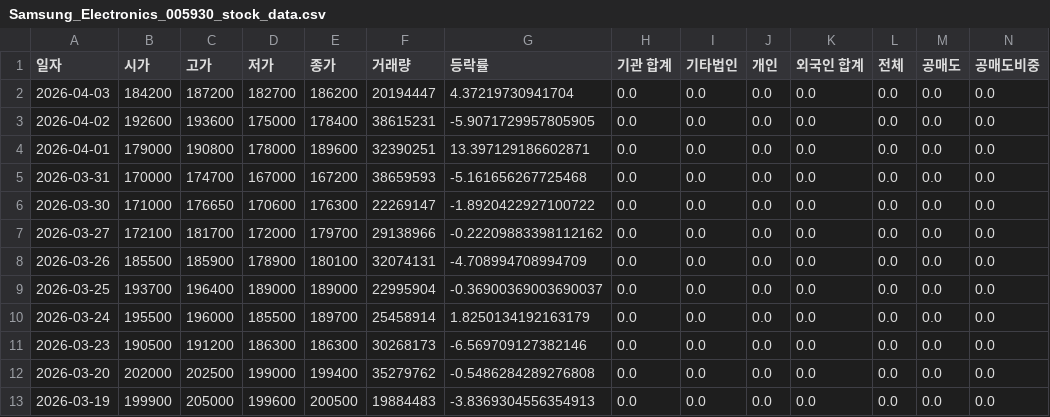
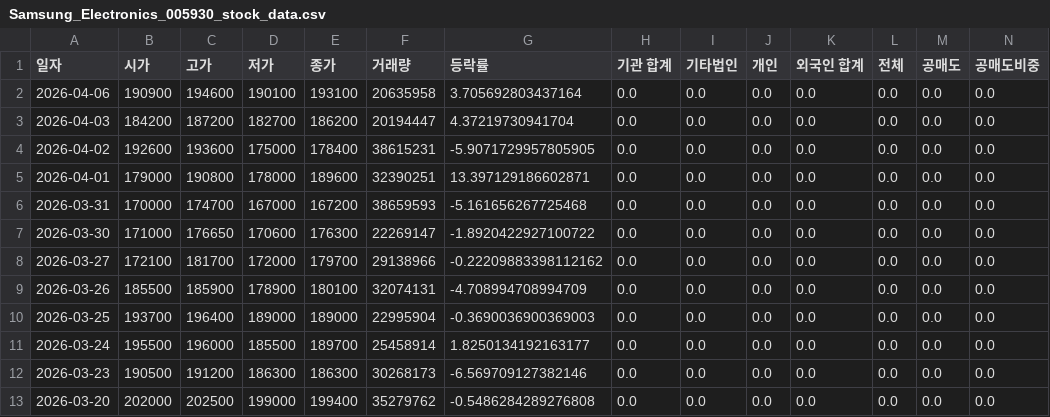
Before and after one commit to ccyun95/Semiconductor_electronic_work, a CSV file: data/Samsung_Electronics_005930_stock_data.csv, drawn as a sheet; only a part is shown; the shorter side is filled out with more unchanged rows; addresses are those after the commit; rows hold the shown columns only; the diff names each change by its address in the sheet, - before the commit and + after, or states it on an @@ line.

```diff
--- a/data/Samsung_Electronics_005930_stock_data.csv
+++ b/data/Samsung_Electronics_005930_stock_data.csv
+row 2: 2026-04-06 | 190900 | 194600 | 190100 | 193100 | 20635958 | 3.705692803437164 | 0.0 | 0.0 | 0.0 | 0.0 | 0.0 | 0.0 | 0.0
-G10 (등락률): -0.36900369003690037
+G10 (등락률): -0.3690036900369003
-G11 (등락률): 1.8250134192163179
+G11 (등락률): 1.8250134192163177
```
Also changed, not shown: data/Reno_Industrial_058470_stock_data.csv, data/SK_hynix_000660_stock_data.csv, 18 other files.
